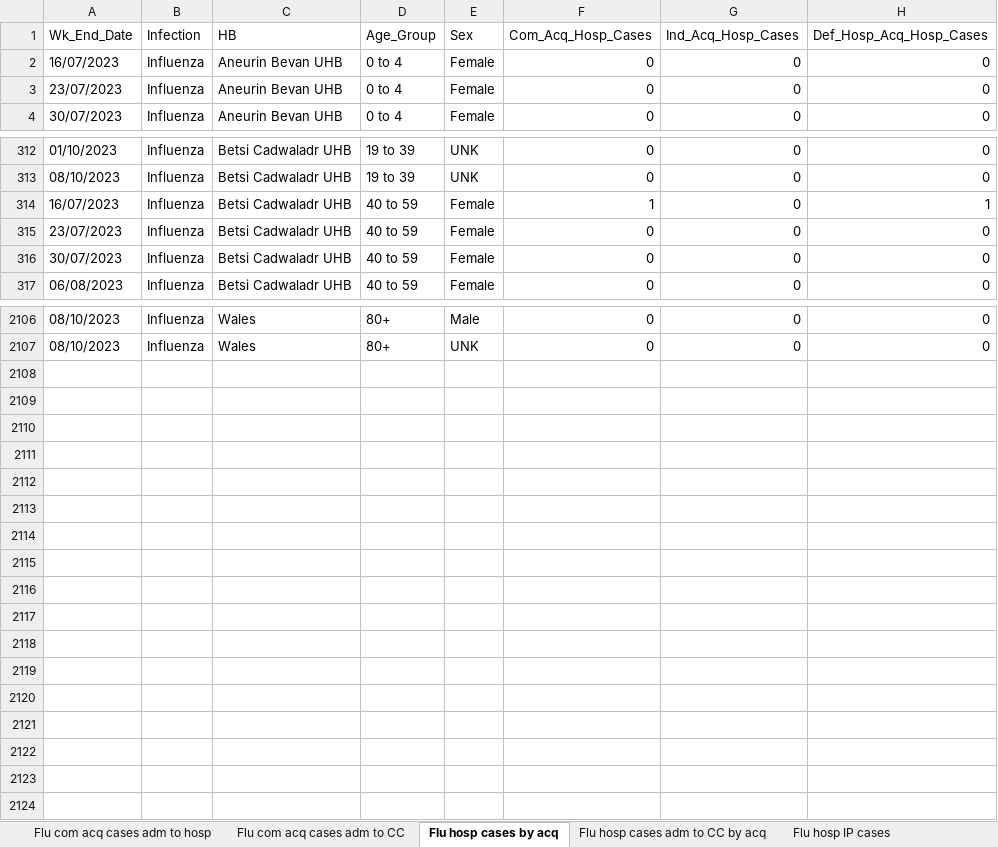
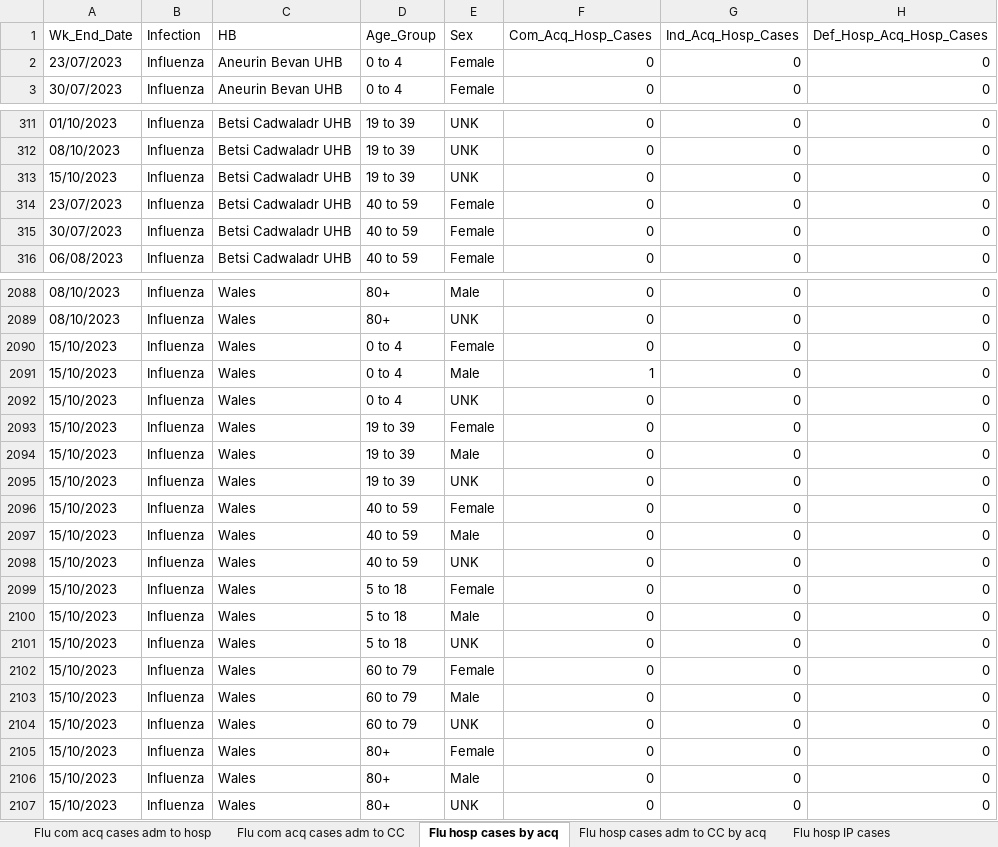
Before and after one commit to NIHR-BI/2023_24_Flu_data_upload, an Excel workbook: Weekly ARI hospital dashboard data - last 90 days.xlsx, sheet Flu hosp cases by acq, drawn as a sheet; only a part is shown, gaps mark what is left out; values as stored, in another font and other column widths than the file's, no borders; removed rows and columns are numbered as before the commit, all else as after; the diff covers the shown part only; the diff names each change by its address in the sheet, - before the commit and + after, or states it on an @@ line.

```diff
--- a/Weekly ARI hospital dashboard data - last 90 days.xlsx (sheet Flu hosp cases by acq)
+++ b/Weekly ARI hospital dashboard data - last 90 days.xlsx (sheet Flu hosp cases by acq)
-row 2: 16/07/2023 | Influenza | Aneurin Bevan UHB | 0 to 4 | Female | 0 | 0 | 0
-row 314: 16/07/2023 | Influenza | Betsi Cadwaladr UHB | 40 to 59 | Female | 1 | 0 | 1
+row 313: 15/10/2023 | Influenza | Betsi Cadwaladr UHB | 19 to 39 | UNK | 0 | 0 | 0
+row 2090: 15/10/2023 | Influenza | Wales | 0 to 4 | Female | 0 | 0 | 0
+row 2091: 15/10/2023 | Influenza | Wales | 0 to 4 | Male | 1 | 0 | 0
+row 2092: 15/10/2023 | Influenza | Wales | 0 to 4 | UNK | 0 | 0 | 0
+row 2093: 15/10/2023 | Influenza | Wales | 19 to 39 | Female | 0 | 0 | 0
+row 2094: 15/10/2023 | Influenza | Wales | 19 to 39 | Male | 0 | 0 | 0
+row 2095: 15/10/2023 | Influenza | Wales | 19 to 39 | UNK | 0 | 0 | 0
+row 2096: 15/10/2023 | Influenza | Wales | 40 to 59 | Female | 0 | 0 | 0
+row 2097: 15/10/2023 | Influenza | Wales | 40 to 59 | Male | 0 | 0 | 0
+row 2098: 15/10/2023 | Influenza | Wales | 40 to 59 | UNK | 0 | 0 | 0
+row 2099: 15/10/2023 | Influenza | Wales | 5 to 18 | Female | 0 | 0 | 0
+row 2100: 15/10/2023 | Influenza | Wales | 5 to 18 | Male | 0 | 0 | 0
+row 2101: 15/10/2023 | Influenza | Wales | 5 to 18 | UNK | 0 | 0 | 0
+row 2102: 15/10/2023 | Influenza | Wales | 60 to 79 | Female | 0 | 0 | 0
+row 2103: 15/10/2023 | Influenza | Wales | 60 to 79 | Male | 0 | 0 | 0
+row 2104: 15/10/2023 | Influenza | Wales | 60 to 79 | UNK | 0 | 0 | 0
+row 2105: 15/10/2023 | Influenza | Wales | 80+ | Female | 0 | 0 | 0
+row 2106: 15/10/2023 | Influenza | Wales | 80+ | Male | 0 | 0 | 0
+row 2107: 15/10/2023 | Influenza | Wales | 80+ | UNK | 0 | 0 | 0
```
Also changed, not shown: 17 removed rows and 342 edited cells elsewhere in this sheet, sheet Flu hosp IP cases, sheet RSV hosp IP cases, sheet RSV hosp cases by acq, sheet Flu com acq cases adm to hosp, sheet RSV com acq cases adm to hosp, sheet Flu CC IP cases, 5 more sheets, 1 other file.
